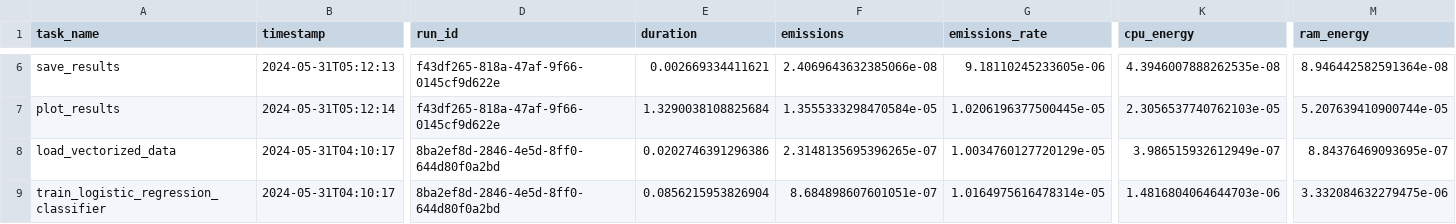
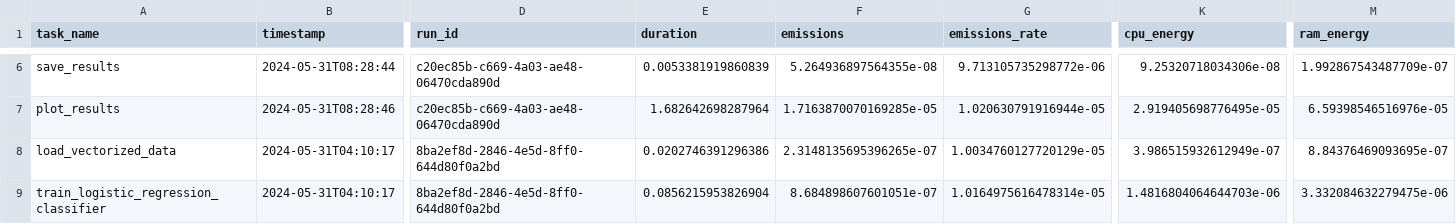
Before and after one commit to trinerye/language_analytics_2024, a CSV file: assignment_5/out/all_emissions.csv, drawn as a sheet; only a part is shown, gaps mark what is left out; the diff covers the shown part only; the diff names each change by its address in the sheet, - before the commit and + after, or states it on an @@ line.

```diff
--- a/assignment_5/out/all_emissions.csv
+++ b/assignment_5/out/all_emissions.csv
-B6 (timestamp): 2024-05-31T05:12:13
+B6 (timestamp): 2024-05-31T08:28:44
-D6:D7 (run_id): f43df265-818a-47af-9f66-0145cf9d622e
+D6:D7 (run_id): c20ec85b-c669-4a03-ae48-06470cda890d
-E6 (duration): 0.002669334411621
+E6 (duration): 0.0053381919860839
-F6 (emissions): 2.4069643632385066e-08
+F6 (emissions): 5.264936897564355e-08
-G6 (emissions_rate): 9.18110245233605e-06
+G6 (emissions_rate): 9.713105735298772e-06
-K6 (cpu_energy): 4.3946007888262535e-08
+K6 (cpu_energy): 9.25320718034306e-08
-M6 (ram_energy): 8.946442582591364e-08
+M6 (ram_energy): 1.992867543487709e-07
-B7 (timestamp): 2024-05-31T05:12:14
+B7 (timestamp): 2024-05-31T08:28:46
-E7 (duration): 1.3290038108825684
+E7 (duration): 1.682642698287964
-F7 (emissions): 1.3555333298470584e-05
+F7 (emissions): 1.7163870070169285e-05
-G7 (emissions_rate): 1.0206196377500445e-05
+G7 (emissions_rate): 1.020630791916944e-05
-K7 (cpu_energy): 2.3056537740762103e-05
+K7 (cpu_energy): 2.919405698776495e-05
-M7 (ram_energy): 5.207639410900744e-05
+M7 (ram_energy): 6.59398546516976e-05
```
Also changed, not shown: 35 edited cells elsewhere in this file, assignment_5/emissions/emissions_base_0.csv, 3 other files.
